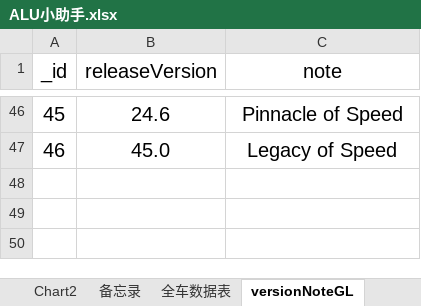
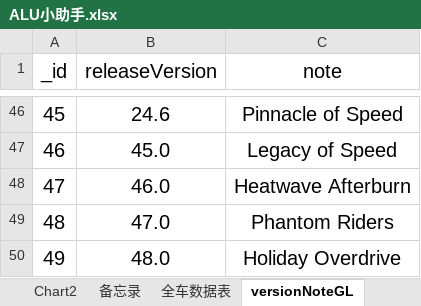
Before and after one commit to a9helper/a9-data, an Excel workbook: ALU小助手.xlsx, sheet versionNoteGL, drawn as a sheet; only a part is shown, gaps mark what is left out; values as stored, in another font and other column widths than the file's, no borders; the diff names each change by its address in the sheet, - before the commit and + after, or states it on an @@ line.

```diff
--- a/ALU小助手.xlsx (sheet versionNoteGL)
+++ b/ALU小助手.xlsx (sheet versionNoteGL)
+row 48: 47 | 46.0 | Heatwave Afterburn
+row 49: 48 | 47.0 | Phantom Riders
+row 50: 49 | 48.0 | Holiday Overdrive
```
Also changed, not shown: sheet 四维图, sheet car_id校对, sheet 全车数据表, sheet 数据卡片, formulas that keep their value, charts or pictures.
